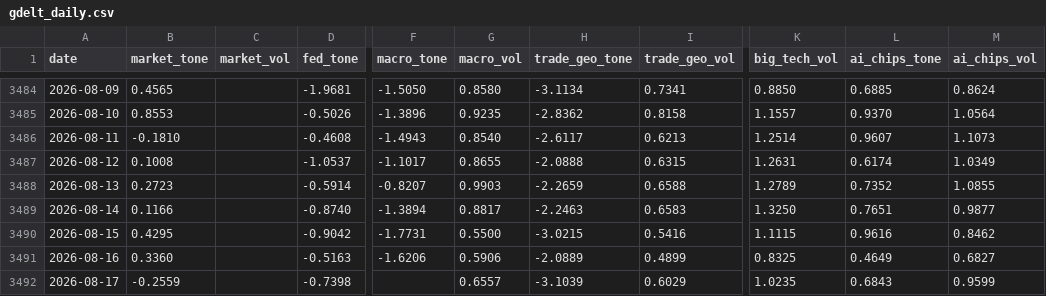
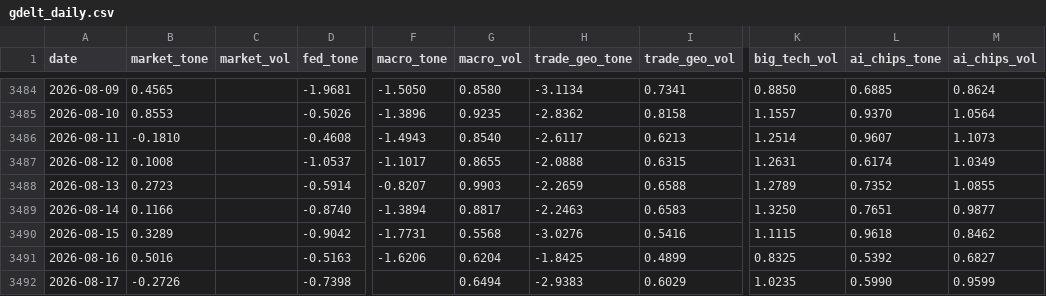
Before and after one commit to therbn12/nas100-data-relay, a CSV file: data/gdelt_daily.csv, drawn as a sheet; only a part is shown, gaps mark what is left out; the diff names each change by its address in the sheet, - before the commit and + after, or states it on an @@ line.

Commit message:
data refresh 2026-08-18T08:12:34Z

```diff
--- a/data/gdelt_daily.csv
+++ b/data/gdelt_daily.csv
-B3490 (market_tone): 0.4295
+B3490 (market_tone): 0.3289
-G3490 (macro_vol): 0.5500
+G3490 (macro_vol): 0.5568
-H3490 (trade_geo_tone): -3.0215
+H3490 (trade_geo_tone): -3.0276
-L3490 (ai_chips_tone): 0.9616
+L3490 (ai_chips_tone): 0.9618
-B3491 (market_tone): 0.3360
+B3491 (market_tone): 0.5016
-G3491 (macro_vol): 0.5906
+G3491 (macro_vol): 0.6204
-H3491 (trade_geo_tone): -2.0889
+H3491 (trade_geo_tone): -1.8425
-L3491 (ai_chips_tone): 0.4649
+L3491 (ai_chips_tone): 0.5392
-B3492 (market_tone): -0.2559
+B3492 (market_tone): -0.2726
-G3492 (macro_vol): 0.6557
+G3492 (macro_vol): 0.6494
-H3492 (trade_geo_tone): -3.1039
+H3492 (trade_geo_tone): -2.9383
-L3492 (ai_chips_tone): 0.6843
+L3492 (ai_chips_tone): 0.5990
```
